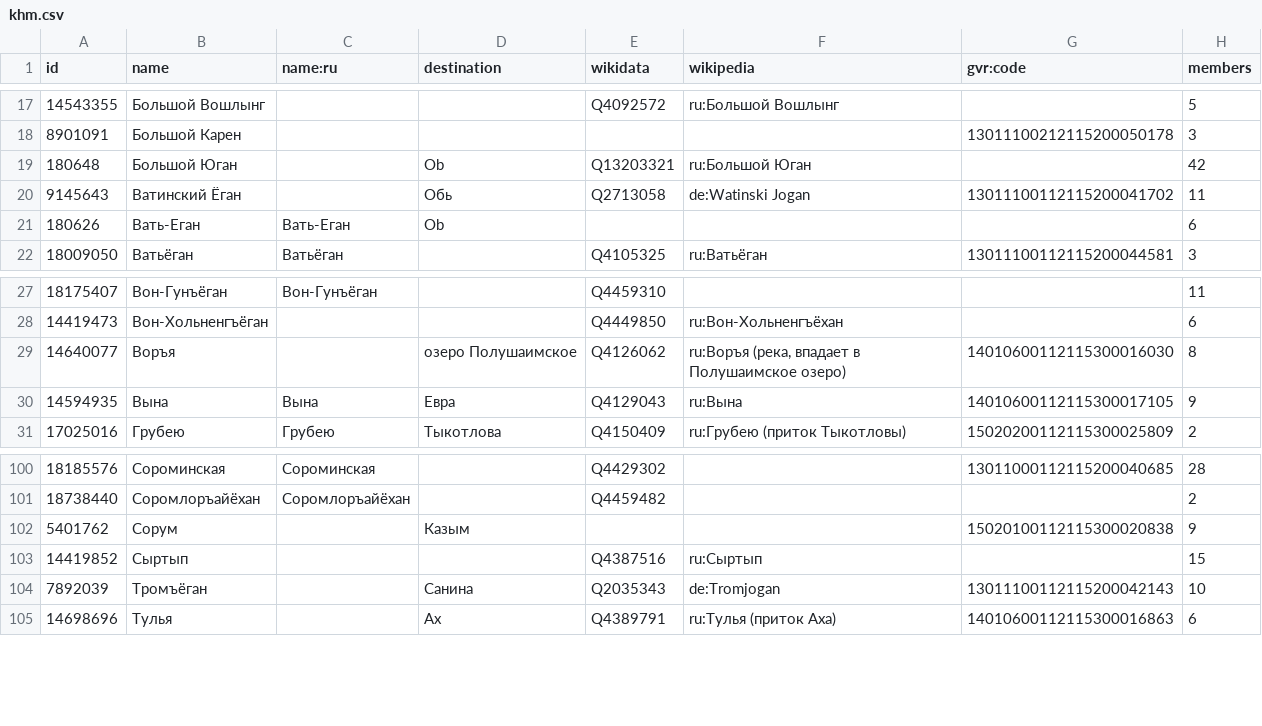
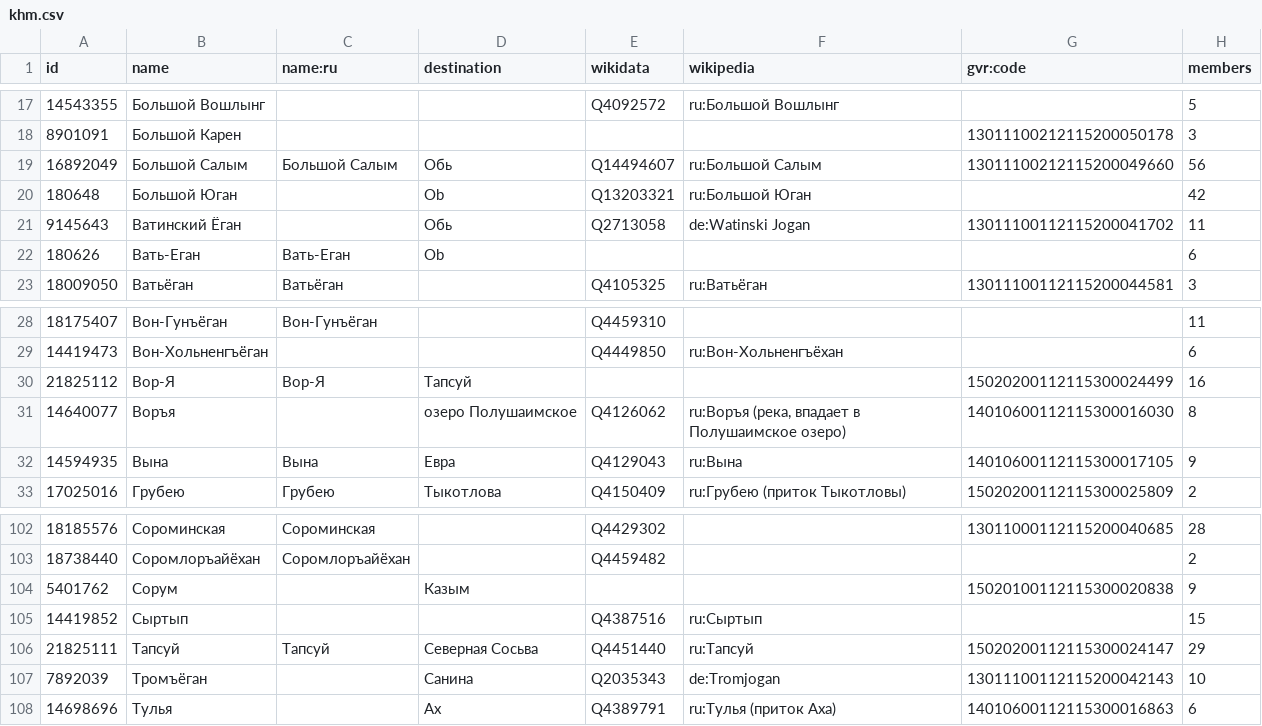
Before and after one commit to sikmir/osm-rivers, a CSV file: khm.csv, drawn as a sheet; only a part is shown, gaps mark what is left out.

```diff
--- a/khm.csv
+++ b/khm.csv
@@ -18,2 +18,3 @@ id,name,name:ru,destination,wikidata,wikipedia,gvr:code,members
 8901091,"Большой Карен",,,,,"13011100212115200050178",3
+16892049,"Большой Салым","Большой Салым","Обь","Q14494607","ru:Большой Салым","13011100212115200049660",56
 180648,"Большой Юган",,"Ob","Q13203321","ru:Большой Юган",,42
@@ -28,2 +29,3 @@ id,name,name:ru,destination,wikidata,wikipedia,gvr:code,members
 14419473,"Вон-Хольненгъёган",,,"Q4449850","ru:Вон-Хольненгъёхан",,6
+21825112,"Вор-Я","Вор-Я","Тапсуй",,,"15020200112115300024499",16
 14640077,"Воръя",,"озеро Полушаимское","Q4126062","ru:Воръя (река, впадает в Полушаимское озеро)","14010600112115300016030",8
@@ -103,2 +105,3 @@ id,name,name:ru,destination,wikidata,wikipedia,gvr:code,members
 14419852,"Сыртып",,,"Q4387516","ru:Сыртып",,15
+21825111,"Тапсуй","Тапсуй","Северная Сосьва","Q4451440","ru:Тапсуй","15020200112115300024147",29
 7892039,"Тромъёган",,"Санина","Q2035343","de:Tromjogan","13011100112115200042143",10
```
Also changed, not shown: kos.csv, kra.csv, 22 other files.
